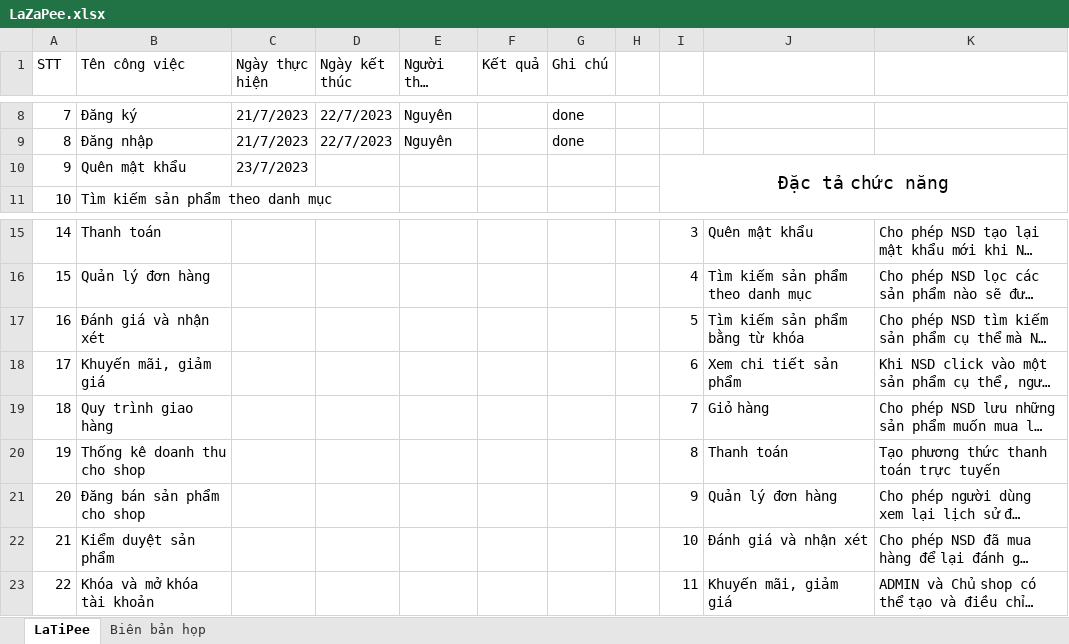
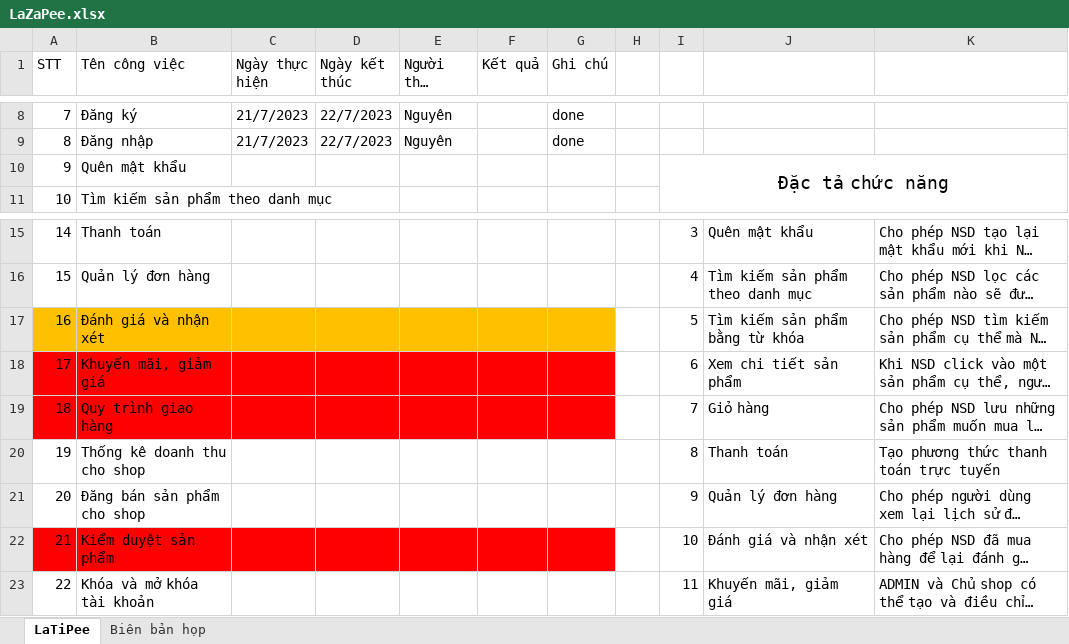
Before and after one commit to khaizr0/LaTiPee, an Excel workbook: LaZaPee.xlsx, sheet LaTiPee, drawn as a sheet; only a part is shown, gaps mark what is left out; long unchanged cells end in …; values as stored, in another font and other column widths than the file's, no borders; the diff names each change by its address in the sheet, - before the commit and + after, or states it on an @@ line.

Commit message:
Update LaZaPee.xlsx

```diff
--- a/LaZaPee.xlsx (sheet LaTiPee)
+++ b/LaZaPee.xlsx (sheet LaTiPee)
-C10 (Ngày thực hiện): 23/7/2023
+C10 (Ngày thực hiện): (empty)
-A17:G17 fill: none
+A17:G17 fill: #FFC000
-A18:G19 fill: none
+A18:G19 fill: #FF0000
-A22:G22 fill: none
+A22:G22 fill: #FF0000
```
Also changed, not shown: sheet Biên bản họp.
